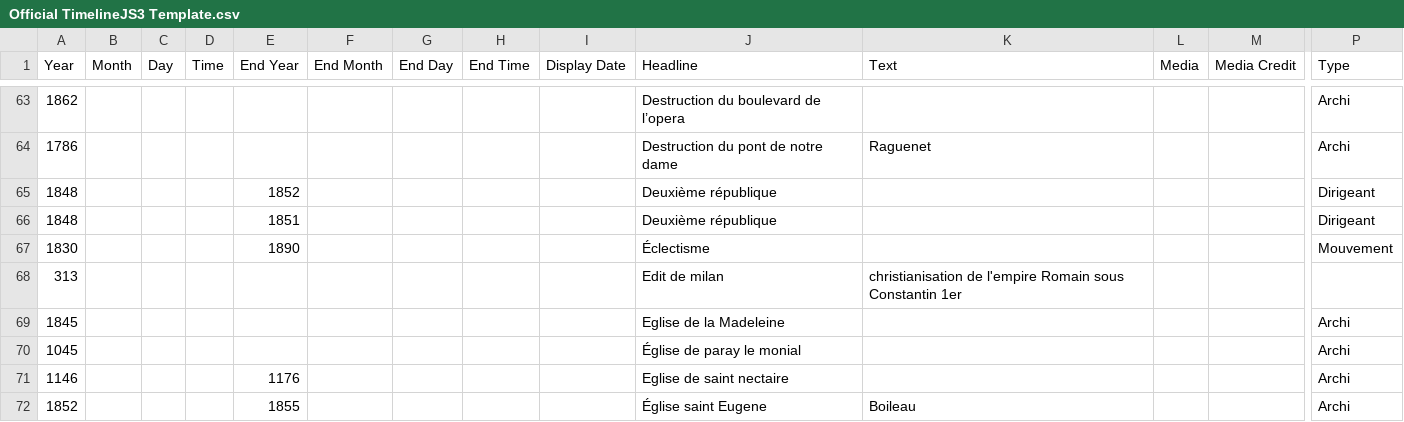
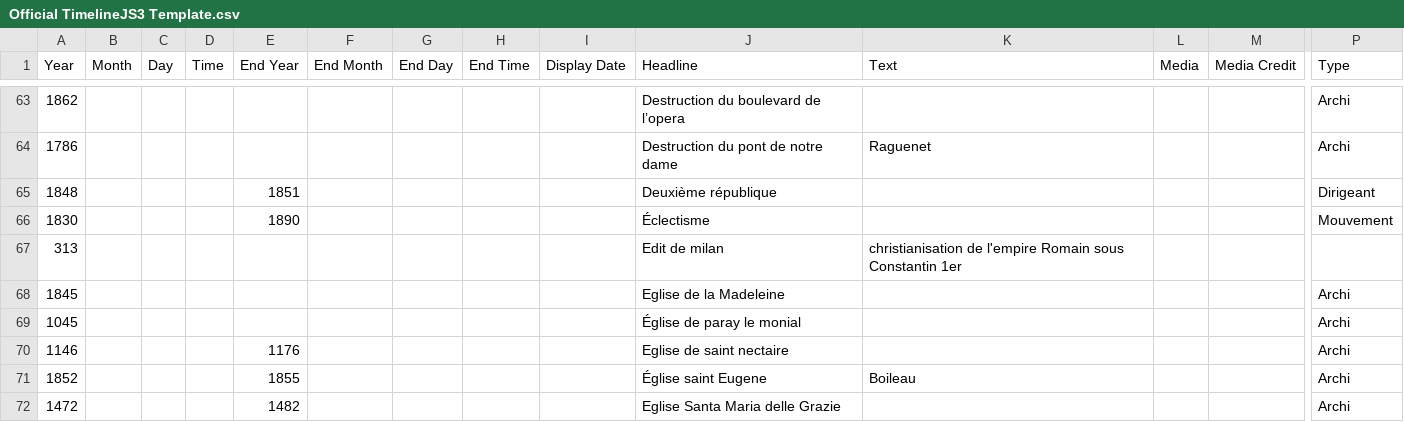
Before and after one commit to ines0011/frise, a CSV file: Official TimelineJS3 Template.csv, drawn as a sheet; only a part is shown, gaps mark what is left out; the shorter side is filled out with more unchanged rows; rows hold the shown columns only; the diff names each change by its address in the sheet, - before the commit and + after, or states it on an @@ line.

Commit message:
Update Official TimelineJS3 Template.csv

```diff
--- a/Official TimelineJS3 Template.csv
+++ b/Official TimelineJS3 Template.csv
-row 65: 1848 |  |  |  | 1852 |  |  |  |  | Deuxième république |  |  |  | Dirigeant
```
